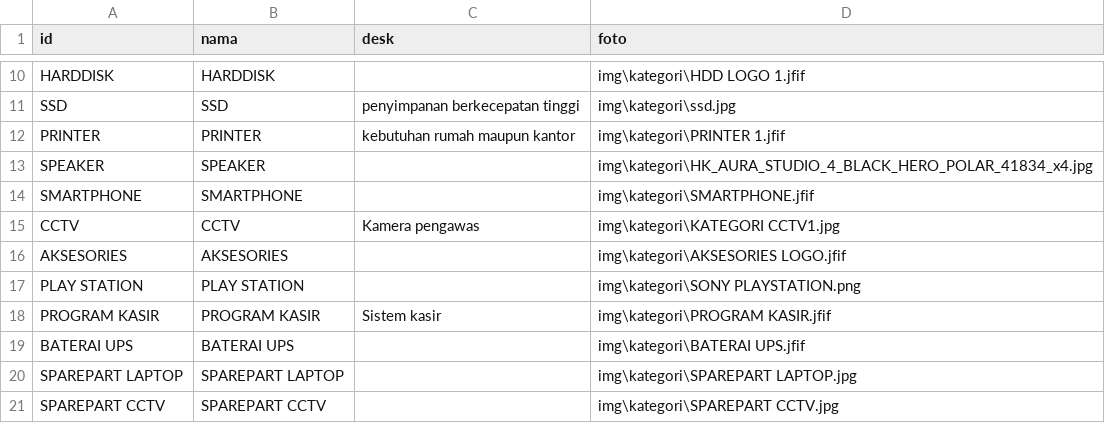
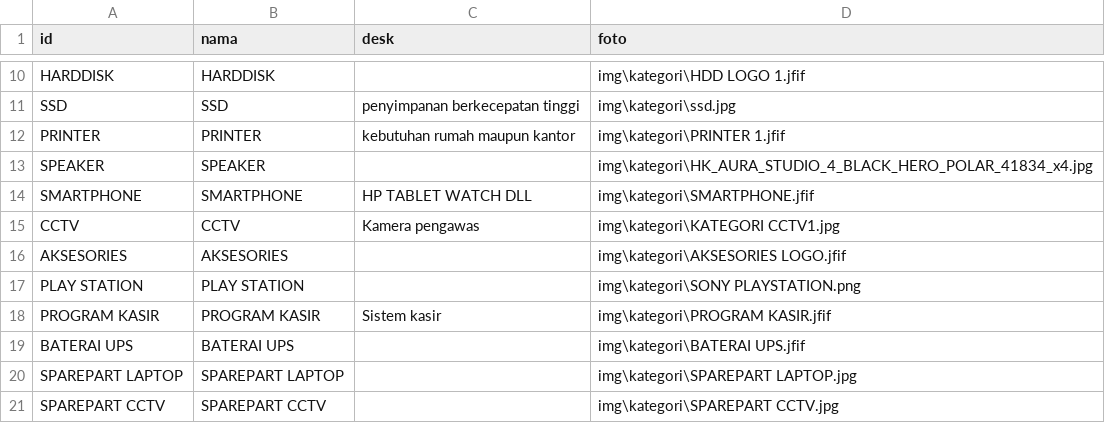
Before and after one commit to fendyfreelancestore/fendyfreelancestore, a CSV file: kategori.csv, drawn as a sheet; only a part is shown, gaps mark what is left out.

Commit message:
Add files via upload

```diff
--- a/kategori.csv
+++ b/kategori.csv
@@ -13,3 +13,3 @@ PRINTER,PRINTER,kebutuhan rumah maupun kantor,img\kategori\PRINTER 1.jfif
 SPEAKER,SPEAKER,,img\kategori\HK_AURA_STUDIO_4_BLACK_HERO_POLAR_41834_x4.jpg
-SMARTPHONE,SMARTPHONE,,img\kategori\SMARTPHONE.jfif
+SMARTPHONE,SMARTPHONE,HP  TABLET  WATCH  DLL,img\kategori\SMARTPHONE.jfif
 CCTV,CCTV,Kamera pengawas,img\kategori\KATEGORI CCTV1.jpg
```
